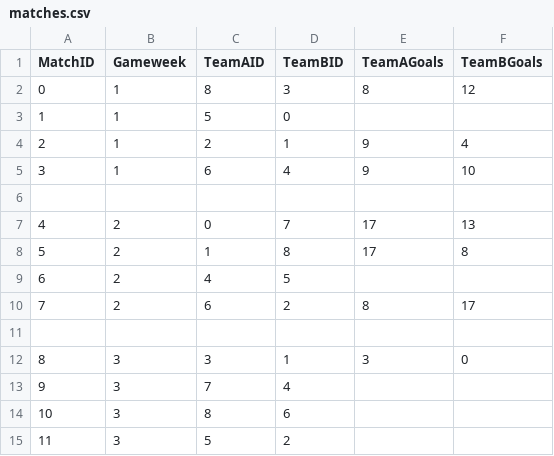
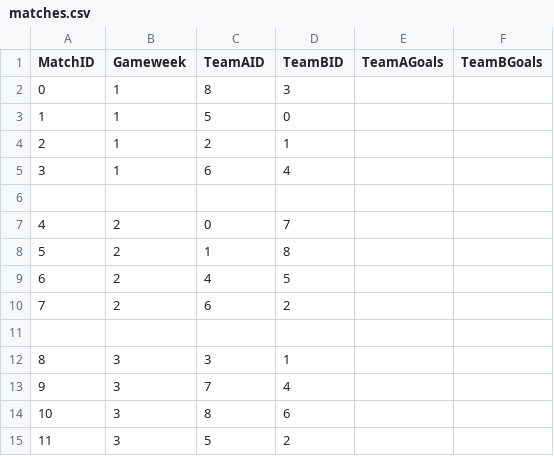
Before and after one commit to chloe180808/A63-League-Website, a CSV file: data/raw/matches.csv, drawn as a sheet; only a part is shown.

```diff
--- a/data/raw/matches.csv
+++ b/data/raw/matches.csv
@@ -1,13 +1,13 @@
 MatchID, Gameweek, TeamAID, TeamBID, TeamAGoals, TeamBGoals
-0, 1, 8, 3, 8, 12,
+0, 1, 8, 3,
 1, 1, 5, 0,
-2, 1, 2, 1, 9, 4,
-3, 1, 6, 4, 9, 10,
+2, 1, 2, 1,
+3, 1, 6, 4,
 
-4, 2, 0, 7, 17, 13,
-5, 2, 1, 8, 17, 8,
+4, 2, 0, 7,
+5, 2, 1, 8,
 6, 2, 4, 5,
-7, 2, 6, 2, 8, 17,
+7, 2, 6, 2,
 
-8, 3, 3, 1, 3, 0,
+8, 3, 3, 1,
 9, 3, 7, 4,
```
Also changed, not shown: 4 other files.
